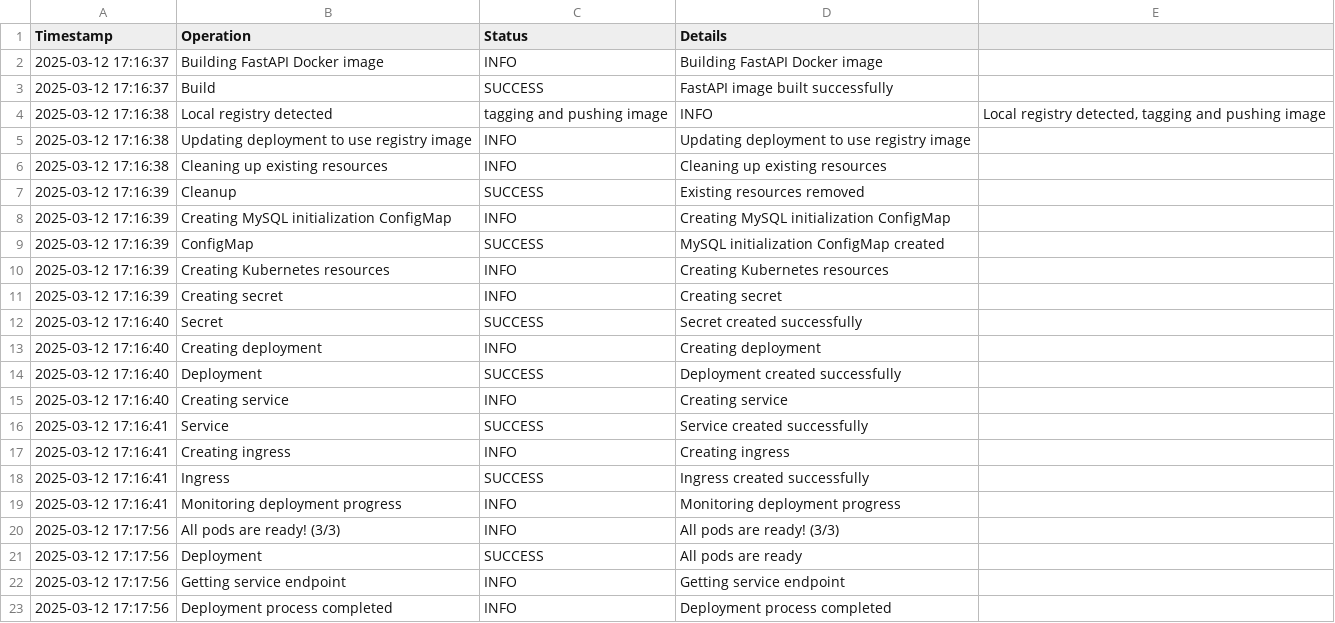
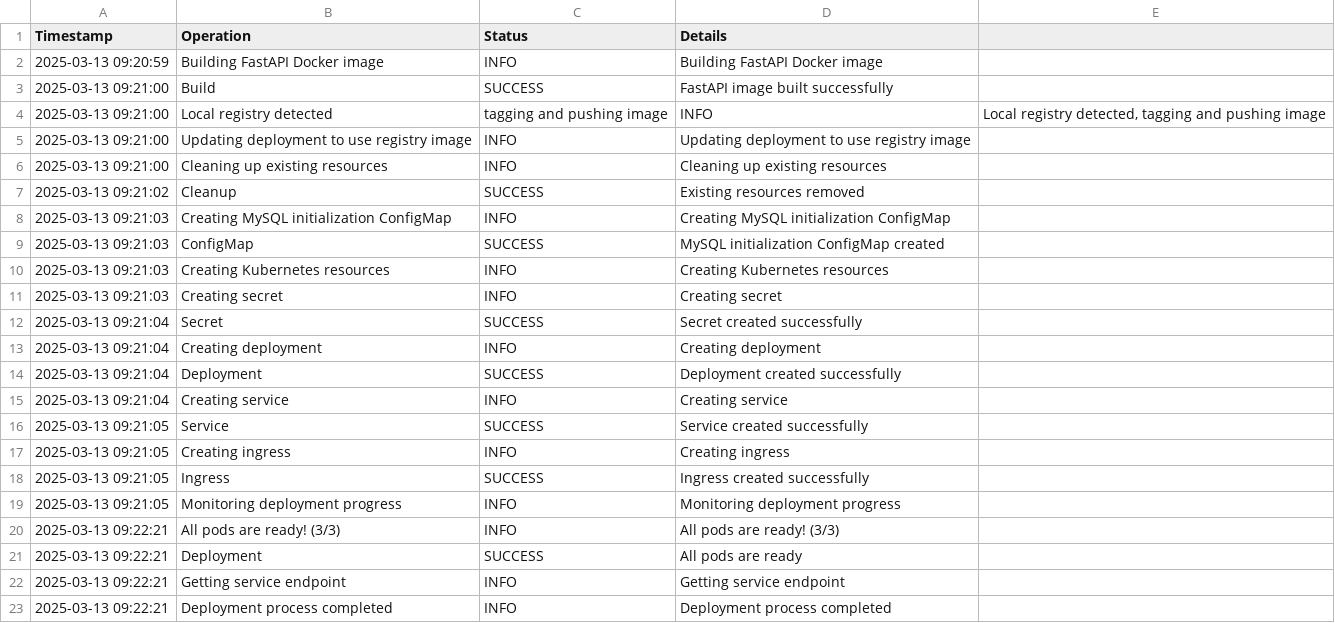
Before and after one commit to fbarulli/kubernetes, a CSV file: deployment_log.csv, drawn as a sheet.

```diff
--- a/deployment_log.csv
+++ b/deployment_log.csv
@@ -1,23 +1,23 @@
 Timestamp,Operation,Status,Details
-2025-03-12 17:16:37,Building FastAPI Docker image,INFO,"Building FastAPI Docker image"
-2025-03-12 17:16:37,Build,SUCCESS,"FastAPI image built successfully"
-2025-03-12 17:16:38,Local registry detected, tagging and pushing image,INFO,"Local registry detected, tagging and pushing image"
-2025-03-12 17:16:38,Updating deployment to use registry image,INFO,"Updating deployment to use registry image"
-2025-03-12 17:16:38,Cleaning up existing resources,INFO,"Cleaning up existing resources"
-2025-03-12 17:16:39,Cleanup,SUCCESS,"Existing resources removed"
-2025-03-12 17:16:39,Creating MySQL initialization ConfigMap,INFO,"Creating MySQL initialization ConfigMap"
-2025-03-12 17:16:39,ConfigMap,SUCCESS,"MySQL initialization ConfigMap created"
-2025-03-12 17:16:39,Creating Kubernetes resources,INFO,"Creating Kubernetes resources"
-2025-03-12 17:16:39,Creating secret,INFO,"Creating secret"
-2025-03-12 17:16:40,Secret,SUCCESS,"Secret created successfully"
-2025-03-12 17:16:40,Creating deployment,INFO,"Creating deployment"
-2025-03-12 17:16:40,Deployment,SUCCESS,"Deployment created successfully"
-2025-03-12 17:16:40,Creating service,INFO,"Creating service"
-2025-03-12 17:16:41,Service,SUCCESS,"Service created successfully"
-2025-03-12 17:16:41,Creating ingress,INFO,"Creating ingress"
-2025-03-12 17:16:41,Ingress,SUCCESS,"Ingress created successfully"
-2025-03-12 17:16:41,Monitoring deployment progress,INFO,"Monitoring deployment progress"
-2025-03-12 17:17:56,All pods are ready! (3/3),INFO,"All pods are ready! (3/3)"
-2025-03-12 17:17:56,Deployment,SUCCESS,"All pods are ready"
-2025-03-12 17:17:56,Getting service endpoint,INFO,"Getting service endpoint"
-2025-03-12 17:17:56,Deployment process completed,INFO,"Deployment process completed"
+2025-03-13 09:20:59,Building FastAPI Docker image,INFO,"Building FastAPI Docker image"
+2025-03-13 09:21:00,Build,SUCCESS,"FastAPI image built successfully"
+2025-03-13 09:21:00,Local registry detected, tagging and pushing image,INFO,"Local registry detected, tagging and pushing image"
+2025-03-13 09:21:00,Updating deployment to use registry image,INFO,"Updating deployment to use registry image"
+2025-03-13 09:21:00,Cleaning up existing resources,INFO,"Cleaning up existing resources"
+2025-03-13 09:21:02,Cleanup,SUCCESS,"Existing resources removed"
+2025-03-13 09:21:03,Creating MySQL initialization ConfigMap,INFO,"Creating MySQL initialization ConfigMap"
+2025-03-13 09:21:03,ConfigMap,SUCCESS,"MySQL initialization ConfigMap created"
+2025-03-13 09:21:03,Creating Kubernetes resources,INFO,"Creating Kubernetes resources"
+2025-03-13 09:21:03,Creating secret,INFO,"Creating secret"
+2025-03-13 09:21:04,Secret,SUCCESS,"Secret created successfully"
+2025-03-13 09:21:04,Creating deployment,INFO,"Creating deployment"
+2025-03-13 09:21:04,Deployment,SUCCESS,"Deployment created successfully"
+2025-03-13 09:21:04,Creating service,INFO,"Creating service"
+2025-03-13 09:21:05,Service,SUCCESS,"Service created successfully"
+2025-03-13 09:21:05,Creating ingress,INFO,"Creating ingress"
+2025-03-13 09:21:05,Ingress,SUCCESS,"Ingress created successfully"
+2025-03-13 09:21:05,Monitoring deployment progress,INFO,"Monitoring deployment progress"
+2025-03-13 09:22:21,All pods are ready! (3/3),INFO,"All pods are ready! (3/3)"
+2025-03-13 09:22:21,Deployment,SUCCESS,"All pods are ready"
+2025-03-13 09:22:21,Getting service endpoint,INFO,"Getting service endpoint"
+2025-03-13 09:22:21,Deployment process completed,INFO,"Deployment process completed"
```
Also changed, not shown: 1 other file.
